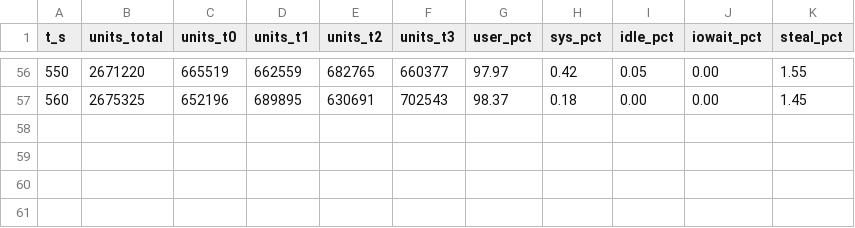
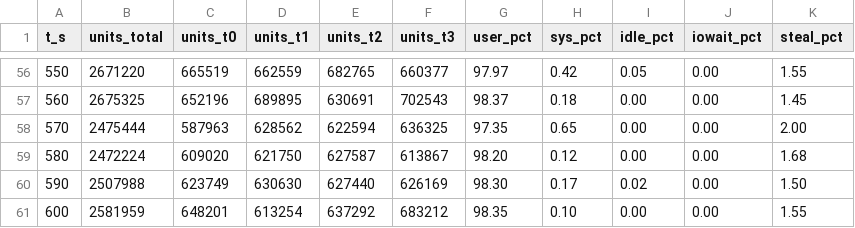
Before and after one commit to gunsandsalvi/Project-Nature, a CSV file: pretests/b80-cloud-runner/results/parta-half2.csv, drawn as a sheet; only a part is shown, gaps mark what is left out; the diff names each change by its address in the sheet, - before the commit and + after, or states it on an @@ line.

```diff
--- a/pretests/b80-cloud-runner/results/parta-half2.csv
+++ b/pretests/b80-cloud-runner/results/parta-half2.csv
+row 58: 570 | 2475444 | 587963 | 628562 | 622594 | 636325 | 97.35 | 0.65 | 0.00 | 0.00 | 2.00
+row 59: 580 | 2472224 | 609020 | 621750 | 627587 | 613867 | 98.20 | 0.12 | 0.00 | 0.00 | 1.68
+row 60: 590 | 2507988 | 623749 | 630630 | 627440 | 626169 | 98.30 | 0.17 | 0.02 | 0.00 | 1.50
+row 61: 600 | 2581959 | 648201 | 613254 | 637292 | 683212 | 98.35 | 0.10 | 0.00 | 0.00 | 1.55
```
Also changed, not shown: pretests/b78-b79-phone/results/attempts.csv, 30 other files.
